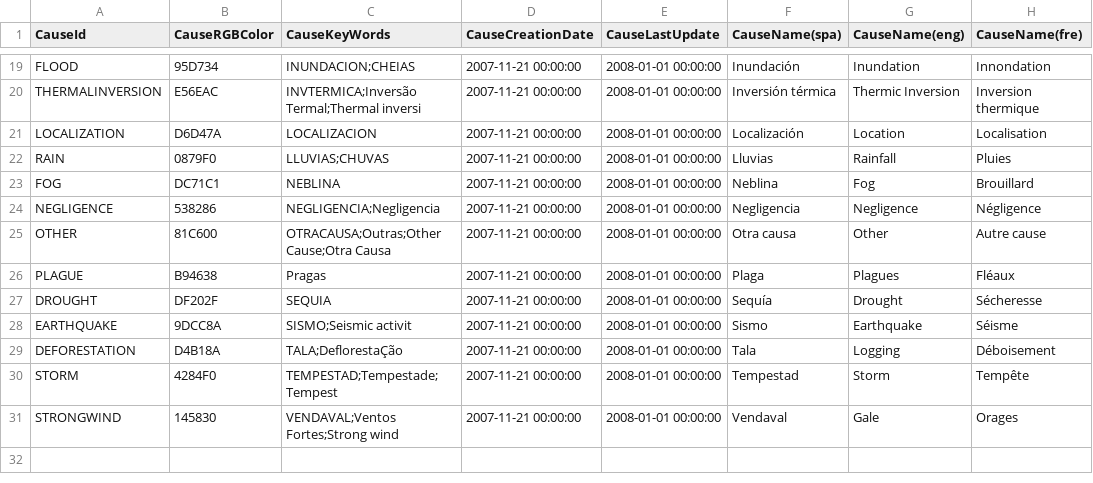
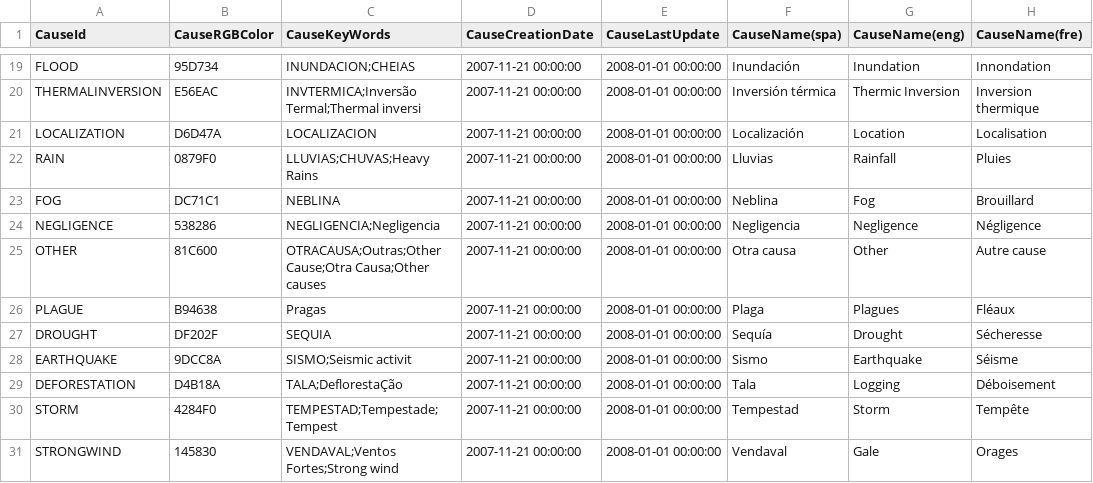
Before and after one commit to desinventar/desinventar-online, a CSV file: files/database/cause.csv, drawn as a sheet; only a part is shown, gaps mark what is left out; the diff names each change by its address in the sheet, - before the commit and + after, or states it on an @@ line.

Commit message:
Added import of Jamaica JAM database

```diff
--- a/files/database/cause.csv
+++ b/files/database/cause.csv
-C22 (CauseKeyWords): LLUVIAS;CHUVAS
+C22 (CauseKeyWords): LLUVIAS;CHUVAS;Heavy Rains
-C25 (CauseKeyWords): OTRACAUSA;Outras;Other Cause;Otra Causa
+C25 (CauseKeyWords): OTRACAUSA;Outras;Other Cause;Otra Causa;Other causes
```
Also changed, not shown: 3 other files.
